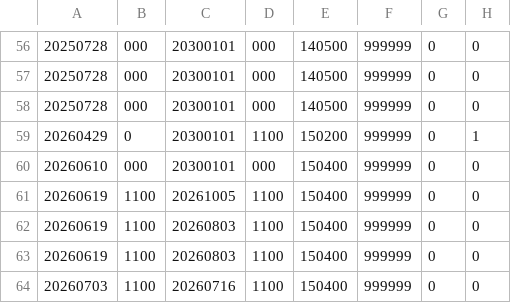
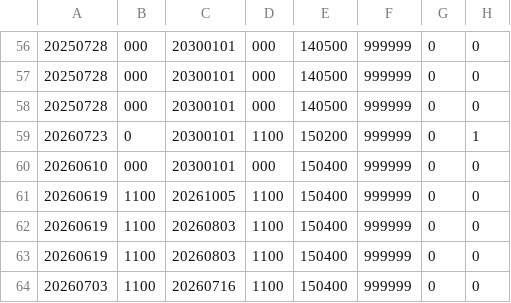
Before and after one commit to JarJarBlink/BE, a TSV file: kr_item.tsv, drawn as a sheet; only a part is shown, gaps mark what is left out; the diff names each change by its address in the sheet, - before the commit and + after, or states it on an @@ line.

```diff
--- a/kr_item.tsv
+++ b/kr_item.tsv
-A59: 20260429
+A59: 20260723
```
Also changed, not shown: en_item.tsv, en_sale.tsv, 6 other files.
